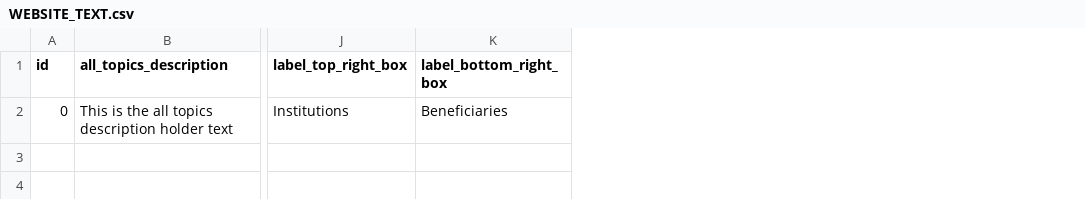
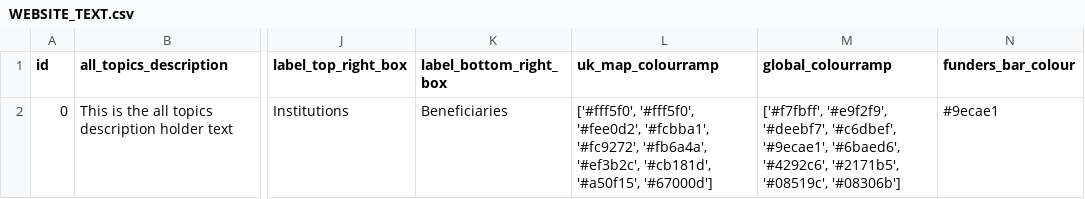
Before and after one commit to OxfordDemSci/ICS_Analysis, a CSV file: src/dashboard/api/app/data/db-data/WEBSITE_TEXT.csv, drawn as a sheet; only a part is shown, gaps mark what is left out; the diff names each change by its address in the sheet, - before the commit and + after, or states it on an @@ line.

Commit message:
Add colour fields to website text

```diff
--- a/src/dashboard/api/app/data/db-data/WEBSITE_TEXT.csv
+++ b/src/dashboard/api/app/data/db-data/WEBSITE_TEXT.csv
+column L (uk_map_colourramp), row 2: ['#fff5f0', '#fff5f0', '#fee0d2', '#fcbba1', '#fc9272', '#fb6a4a', '#ef3b2c', '#cb181d', '#a50f15', '#67000d']
+column M (global_colourramp), row 2: ['#f7fbff', '#e9f2f9', '#deebf7', '#c6dbef', '#9ecae1', '#6baed6', '#4292c6', '#2171b5', '#08519c', '#08306b']
+column N (funders_bar_colour), row 2: #9ecae1
```
